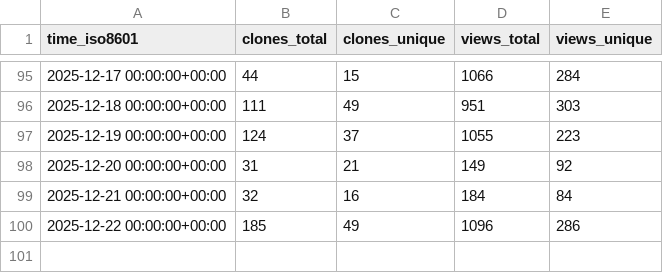
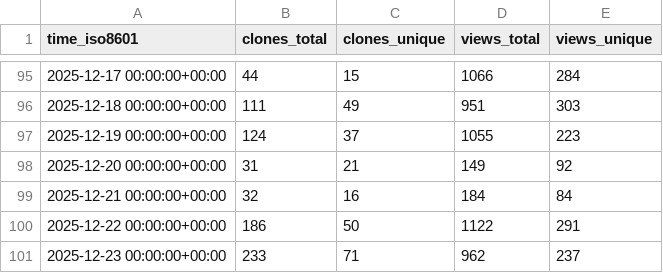
Before and after one commit to dynamia-ai/hami-analysis, a CSV file: Project-HAMi/HAMi/ghrs-data/views_clones_aggregate.csv, drawn as a sheet; only a part is shown, gaps mark what is left out.

```diff
--- a/Project-HAMi/HAMi/ghrs-data/views_clones_aggregate.csv
+++ b/Project-HAMi/HAMi/ghrs-data/views_clones_aggregate.csv
@@ -99,2 +99,3 @@ time_iso8601,clones_total,clones_unique,views_total,views_unique
 2025-12-21 00:00:00+00:00,32,16,184,84
-2025-12-22 00:00:00+00:00,185,49,1096,286
+2025-12-22 00:00:00+00:00,186,50,1122,291
+2025-12-23 00:00:00+00:00,233,71,962,237
```
Also changed, not shown: 1 other file.
